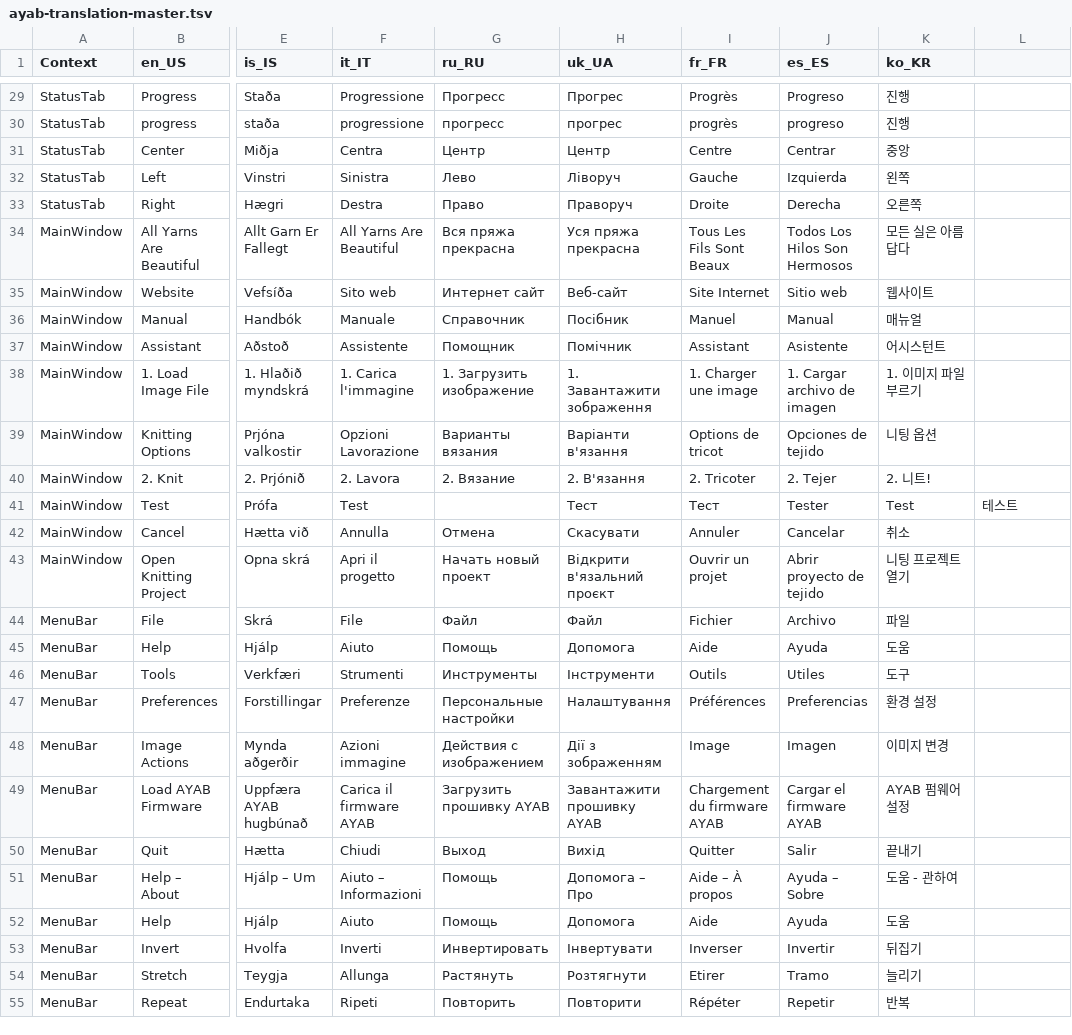
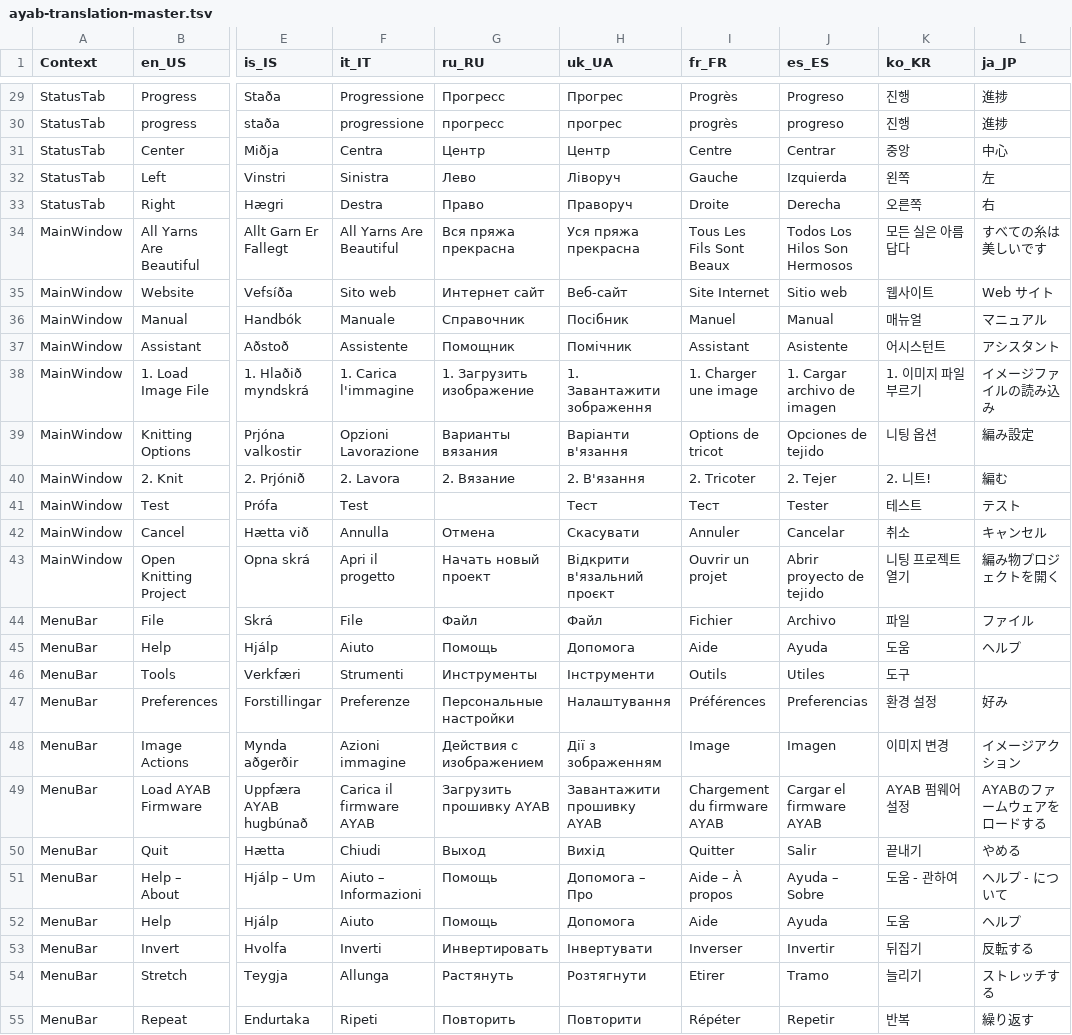
Before and after one commit to AllYarnsAreBeautiful/ayab-desktop, a TSV file: src/main/resources/base/ayab/translations/ayab-translation-master.tsv, drawn as a sheet; only a part is shown, gaps mark what is left out; the diff covers the shown part only; the diff names each change by its address in the sheet, - before the commit and + after, or states it on an @@ line.

```diff
--- a/src/main/resources/base/ayab/translations/ayab-translation-master.tsv
+++ b/src/main/resources/base/ayab/translations/ayab-translation-master.tsv
-L1: (empty)
+L1: ja_JP
-L29:L30 (ja_JP): (empty)
+L29:L30 (ja_JP): 進捗
-L31 (ja_JP): (empty)
+L31 (ja_JP): 中心
-L32 (ja_JP): (empty)
+L32 (ja_JP): 左
-L33 (ja_JP): (empty)
+L33 (ja_JP): 右
-L34 (ja_JP): (empty)
+L34 (ja_JP): すべての糸は美しいです
-L35 (ja_JP): (empty)
+L35 (ja_JP): Web サイト
-L36 (ja_JP): (empty)
+L36 (ja_JP): マニュアル
-L37 (ja_JP): (empty)
+L37 (ja_JP): アシスタント
-L38 (ja_JP): (empty)
+L38 (ja_JP): イメージファイルの読み込み
-L39 (ja_JP): (empty)
+L39 (ja_JP): 編み設定
-L40 (ja_JP): (empty)
+L40 (ja_JP): 編む
-K41 (ko_KR): Test
+K41 (ko_KR): 테스트
-L41 (ja_JP): 테스트
+L41 (ja_JP): テスト
-L42 (ja_JP): (empty)
+L42 (ja_JP): キャンセル
-L43 (ja_JP): (empty)
+L43 (ja_JP): 編み物プロジェクトを開く
-L44 (ja_JP): (empty)
+L44 (ja_JP): ファイル
-L45 (ja_JP): (empty)
+L45 (ja_JP): ヘルプ
-L47 (ja_JP): (empty)
+L47 (ja_JP): 好み
-L48 (ja_JP): (empty)
+L48 (ja_JP): イメージアクション
-L49 (ja_JP): (empty)
+L49 (ja_JP): AYABのファームウェアをロードする
-L50 (ja_JP): (empty)
+L50 (ja_JP): やめる
-L51 (ja_JP): (empty)
+L51 (ja_JP): ヘルプ - について
-L52 (ja_JP): (empty)
+L52 (ja_JP): ヘルプ
-L53 (ja_JP): (empty)
+L53 (ja_JP): 反転する
-L54 (ja_JP): (empty)
+L54 (ja_JP): ストレッチする
-L55 (ja_JP): (empty)
+L55 (ja_JP): 繰り返す
```
Also changed, not shown: 72 edited cells elsewhere in this file.
